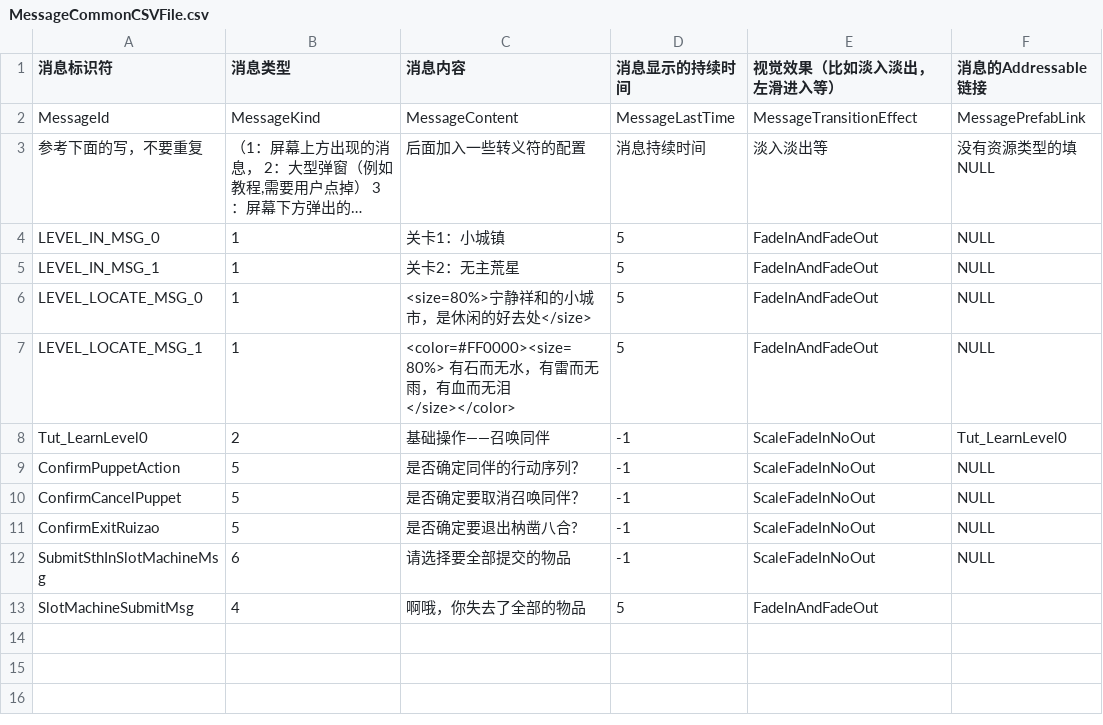
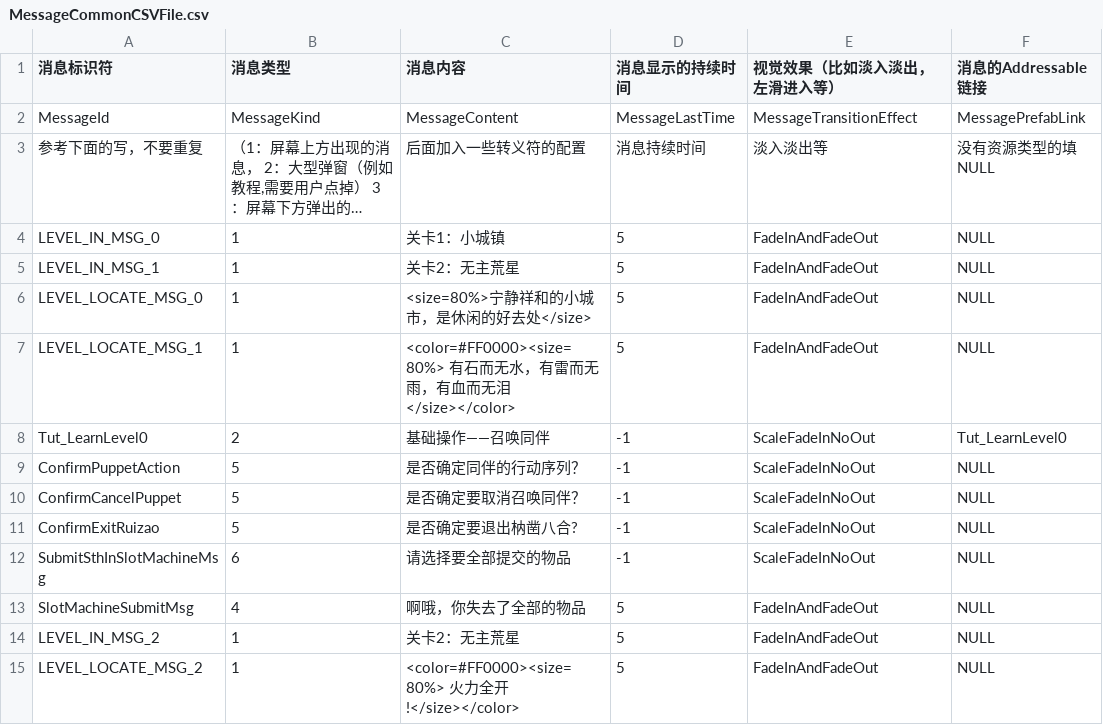
Before and after one commit to YYHHOrganization/GameDemo2024, a CSV file: Assets/Designer/CsvTable/MessageBox/MessageCommonCSVFile.csv, drawn as a sheet; long unchanged cells end in ….

Commit message:
add level2

```diff
--- a/Assets/Designer/CsvTable/MessageBox/MessageCommonCSVFile.csv
+++ b/Assets/Designer/CsvTable/MessageBox/MessageCommonCSVFile.csv
@@ -12,2 +12,4 @@ ConfirmExitRuizao,5,是否确定要退出枘凿八合?,-1,ScaleFadeInNoOut,NULL
 SubmitSthInSlotMachineMsg,6,请选择要全部提交的物品,-1,ScaleFadeInNoOut,NULL
-SlotMachineSubmitMsg,4,啊哦，你失去了全部的物品,5,FadeInAndFadeOut,
+SlotMachineSubmitMsg,4,啊哦，你失去了全部的物品,5,FadeInAndFadeOut,NULL
+LEVEL_IN_MSG_2,1,关卡2：无主荒星,5,FadeInAndFadeOut,NULL
+LEVEL_LOCATE_MSG_2,1,<color=#FF0000><size=80%> 火力全开!</size></color>,5,FadeInAndFadeOut,NULL
```
Also changed, not shown: Assets/Designer/CsvTable/DestinationCSVFile.csv, 2 other files.
